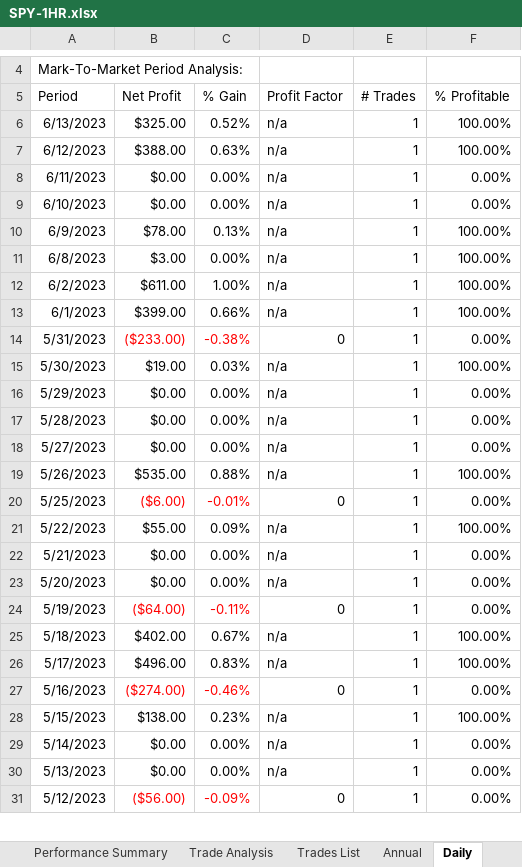
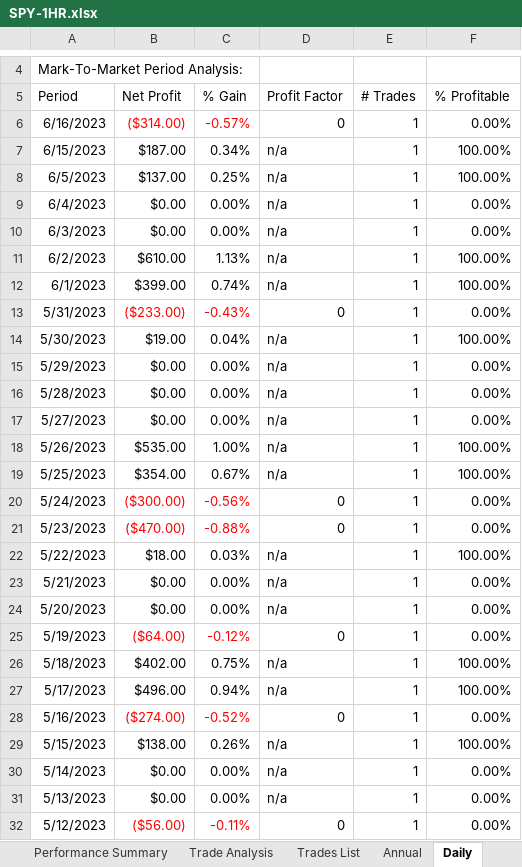
Before and after one commit to alexbernal0/QEP, an Excel workbook: SPY-1HR.xlsx, sheet Daily, drawn as a sheet; only a part is shown, gaps mark what is left out; values as stored, in another font and other column widths than the file's, no borders; removed rows and columns are numbered as before the commit, all else as after; the diff covers the shown part only; the diff names each change by its address in the sheet, - before the commit and + after, or states it on an @@ line.

```diff
--- a/SPY-1HR.xlsx (sheet Daily)
+++ b/SPY-1HR.xlsx (sheet Daily)
+row 6: 6/16/2023 | ($314.00) | -0.57% | 0 | 1 | 0.00%
-A7 (Period): 6/13/2023
+A7 (Period): 6/15/2023
-B7 (Net Profit): $325.00
+B7 (Net Profit): $187.00
-C7 (% Gain): 0.52%
+C7 (% Gain): 0.34%
-A8 (Period): 6/12/2023
+A8 (Period): 6/5/2023
-B8 (Net Profit): $388.00
+B8 (Net Profit): $137.00
-C8 (% Gain): 0.63%
+C8 (% Gain): 0.25%
-A9 (Period): 6/11/2023
+A9 (Period): 6/4/2023
-A10 (Period): 6/10/2023
+A10 (Period): 6/3/2023
-row 10: 6/9/2023 | $78.00 | 0.13% | n/a | 1 | 100.00%
-row 11: 6/8/2023 | $3.00 | 0.00% | n/a | 1 | 100.00%
-B11 (Net Profit): $611.00
+B11 (Net Profit): $610.00
-C11 (% Gain): 1.00%
+C11 (% Gain): 1.13%
-C12 (% Gain): 0.66%
+C12 (% Gain): 0.74%
-C13 (% Gain): -0.38%
+C13 (% Gain): -0.43%
-C14 (% Gain): 0.03%
+C14 (% Gain): 0.04%
-C18 (% Gain): 0.88%
+C18 (% Gain): 1.00%
-B19 (Net Profit): ($6.00)
+B19 (Net Profit): $354.00
-B19:C19 text colour: #FF0000
+B19:C19 text colour: black
-C19 (% Gain): -0.01%
+C19 (% Gain): 0.67%
-D19 (Profit Factor): 0
+D19 (Profit Factor): n/a
-F19 (% Profitable): 0.00%
+F19 (% Profitable): 100.00%
+row 20: 5/24/2023 | ($300.00) | -0.56% | 0 | 1 | 0.00%
+row 21: 5/23/2023 | ($470.00) | -0.88% | 0 | 1 | 0.00%
-B22 (Net Profit): $55.00
+B22 (Net Profit): $18.00
-C22 (% Gain): 0.09%
+C22 (% Gain): 0.03%
-C25 (% Gain): -0.11%
+C25 (% Gain): -0.12%
-C26 (% Gain): 0.67%
+C26 (% Gain): 0.75%
-C27 (% Gain): 0.83%
+C27 (% Gain): 0.94%
-C28 (% Gain): -0.46%
+C28 (% Gain): -0.52%
-C29 (% Gain): 0.23%
+C29 (% Gain): 0.26%
-C32 (% Gain): -0.09%
+C32 (% Gain): -0.11%
```
Also changed, not shown: 41 added rows, 42 removed rows and 17 edited cells elsewhere in this sheet, sheet Trades List, sheet Weekly, sheet Monthly, sheet Trade Analysis, sheet Annual, sheet Performance Summary, 1 more sheet.
